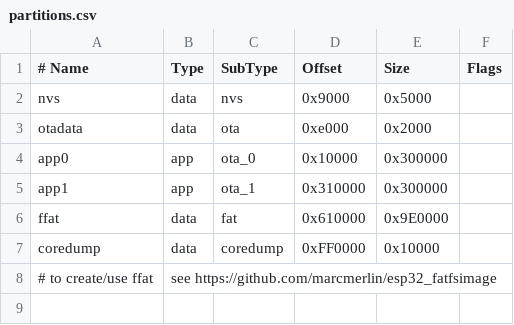
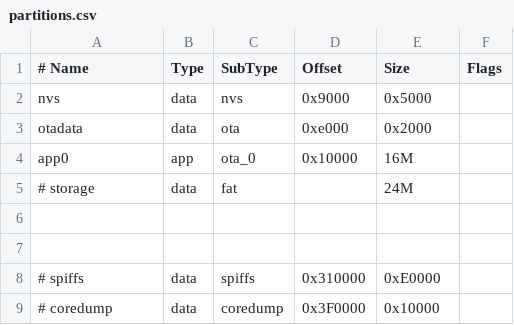
Before and after one commit to Forairaaaaa/Monica, a CSV file: Firmware/SourceCode/partitions.csv, drawn as a sheet.

Commit message:
better strcuture data update before display on

```diff
--- a/Firmware/SourceCode/partitions.csv
+++ b/Firmware/SourceCode/partitions.csv
@@ -3,6 +3,7 @@ nvs,      data, nvs,     0x9000,  0x5000,
 otadata,  data, ota,     0xe000,  0x2000,
-app0,     app,  ota_0,   0x10000, 0x300000,
-app1,     app,  ota_1,   0x310000,0x300000,
-ffat,     data, fat,     0x610000,0x9E0000,
-coredump, data, coredump,0xFF0000,0x10000,
-# to create/use ffat, see https://github.com/marcmerlin/esp32_fatfsimage
+app0,     app,  ota_0,   0x10000, 16M,
+# storage,  data, fat,     ,        24M,
+
+
+# spiffs,   data, spiffs,  0x310000,0xE0000,
+# coredump, data, coredump,0x3F0000,0x10000,
```
Also changed, not shown: 9 other files.
